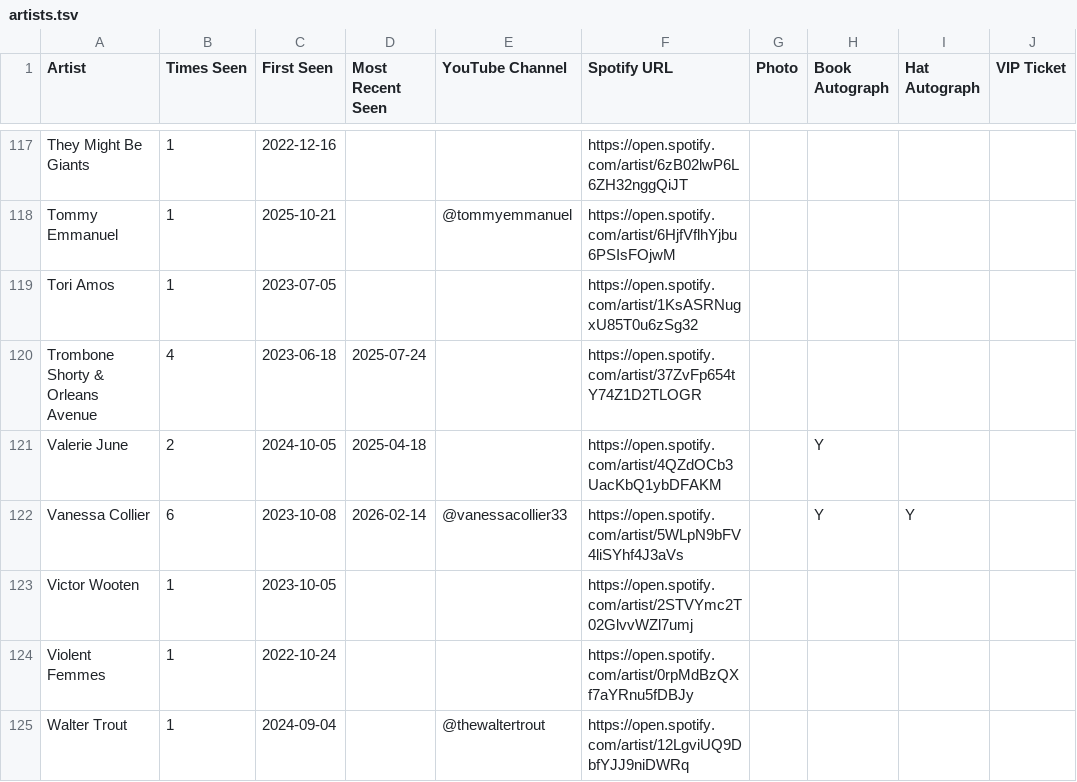
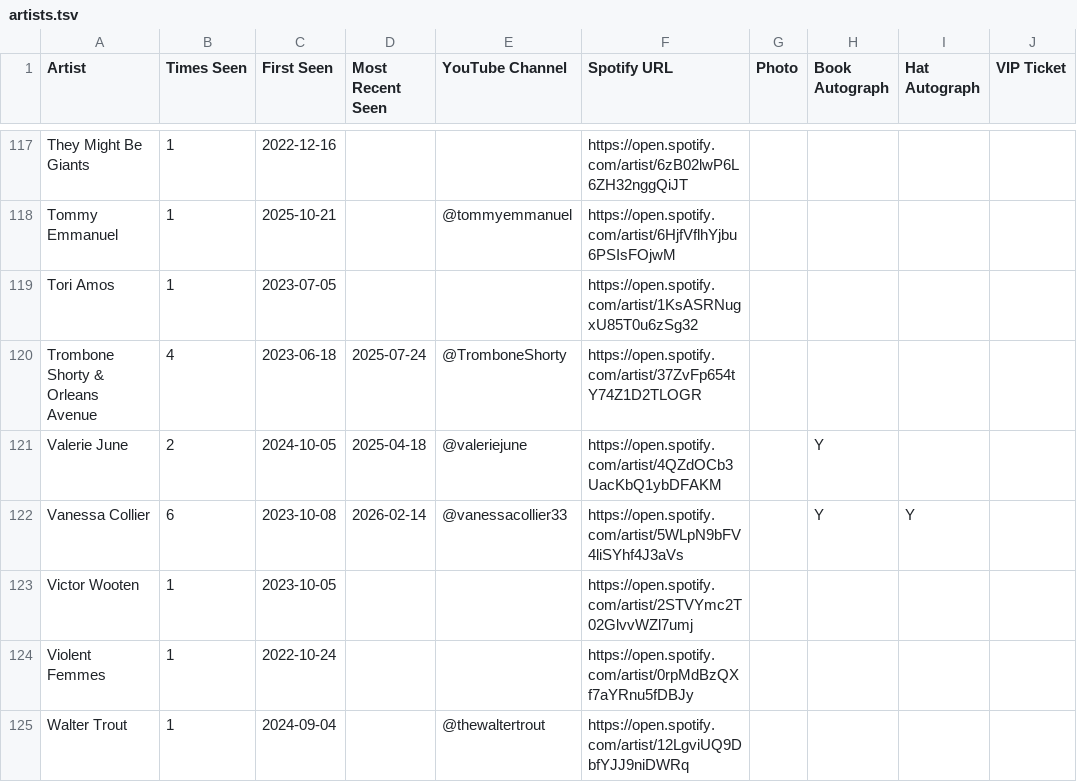
Before and after one commit to dan2bit/songs-for-my-funeral, a TSV file: live-shows/artists.tsv, drawn as a sheet; only a part is shown, gaps mark what is left out; the diff covers the shown part only.

Commit message:
Add 27 YouTube channel handles to artists.tsv from youtube_videos.tsv cross-ref

```diff
--- a/live-shows/artists.tsv
+++ b/live-shows/artists.tsv
@@ -119,4 +119,4 @@ Tommy Emmanuel	1	2025-10-21		@tommyemmanuel	https://open.spotify.com/artist/6Hjf
 Tori Amos	1	2023-07-05			https://open.spotify.com/artist/1KsASRNugxU85T0u6zSg32				
-Trombone Shorty & Orleans Avenue	4	2023-06-18	2025-07-24		https://open.spotify.com/artist/37ZvFp654tY74Z1D2TLOGR				
-Valerie June	2	2024-10-05	2025-04-18		https://open.spotify.com/artist/4QZdOCb3UacKbQ1ybDFAKM		Y		
+Trombone Shorty & Orleans Avenue	4	2023-06-18	2025-07-24	@TromboneShorty	https://open.spotify.com/artist/37ZvFp654tY74Z1D2TLOGR				
+Valerie June	2	2024-10-05	2025-04-18	@valeriejune	https://open.spotify.com/artist/4QZdOCb3UacKbQ1ybDFAKM		Y		
 Vanessa Collier	6	2023-10-08	2026-02-14	@vanessacollier33	https://open.spotify.com/artist/5WLpN9bFV4liSYhf4J3aVs		Y	Y	
```
Also changed, not shown: 25 edited cells elsewhere in this file.
